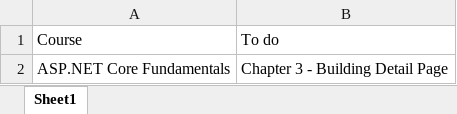
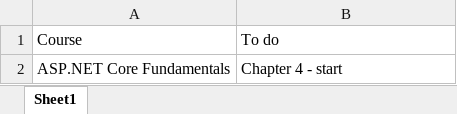
Before and after one commit to chevillanos/Training, an Excel workbook: Pluralsight Progress.xlsx, sheet Sheet1, drawn as a sheet; values as stored, in another font and other column widths than the file's, no borders; the diff names each change by its address in the sheet, - before the commit and + after, or states it on an @@ line.

Commit message:
Ch - start

```diff
--- a/Pluralsight Progress.xlsx (sheet Sheet1)
+++ b/Pluralsight Progress.xlsx (sheet Sheet1)
-B2: Chapter 3 - Building Detail Page
+B2: Chapter 4 - start
```
